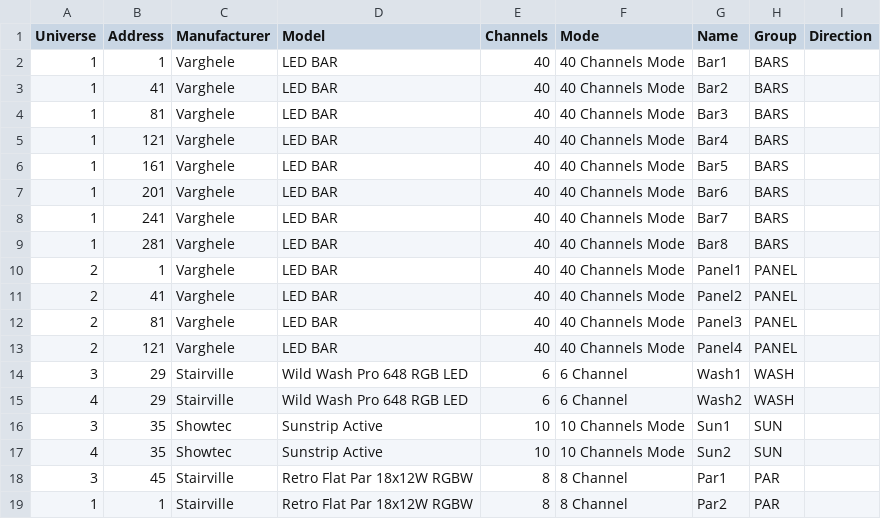
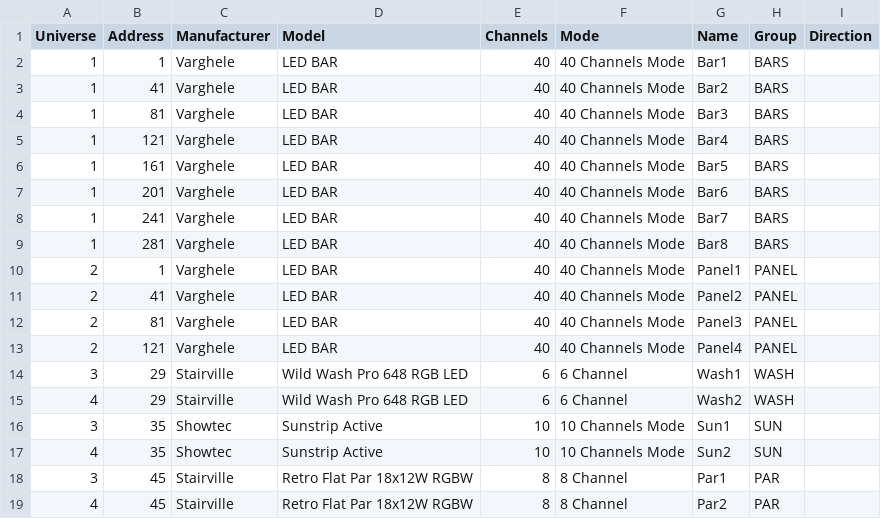
Before and after one commit to varghele/QLCplusShowCreator, a CSV file: setup/fixtures.csv, drawn as a sheet.

```diff
--- a/setup/fixtures.csv
+++ b/setup/fixtures.csv
@@ -18,2 +18,2 @@ Universe,Address,Manufacturer,Model,Channels,Mode,Name,Group,Direction
 3,45,Stairville,Retro Flat Par 18x12W RGBW ,8,8 Channel,Par1,PAR,
-1,1,Stairville,Retro Flat Par 18x12W RGBW ,8,8 Channel,Par2,PAR,
+4,45,Stairville,Retro Flat Par 18x12W RGBW ,8,8 Channel,Par2,PAR,
```
Also changed, not shown: setup/groups.csv, shows/lyra_denkmal/lyra_denkmal_structure.csv, 1 other file.
